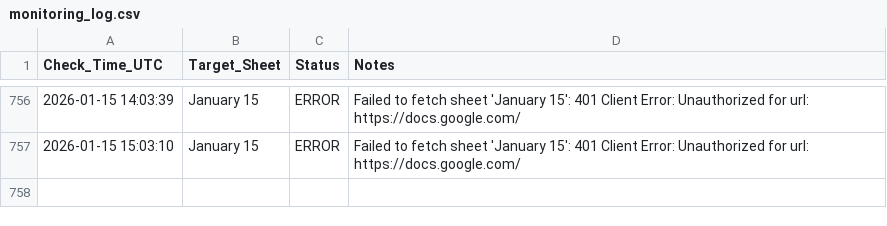
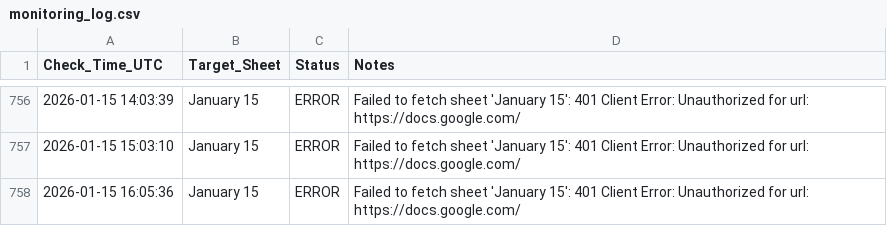
Before and after one commit to Yashwanth9394/sheet-notifier, a CSV file: monitoring_log.csv, drawn as a sheet; only a part is shown, gaps mark what is left out; the diff names each change by its address in the sheet, - before the commit and + after, or states it on an @@ line.

Commit message:
📈 Update sheet availability log

```diff
--- a/monitoring_log.csv
+++ b/monitoring_log.csv
+row 758: 2026-01-15 16:05:36 | January 15 | ERROR | Failed to fetch sheet 'January 15': 401 Client Error: Unauthorized for url: https://docs.google.com/
```
